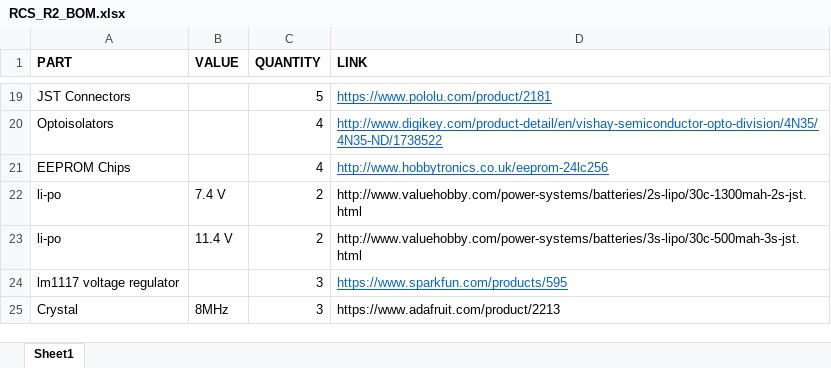
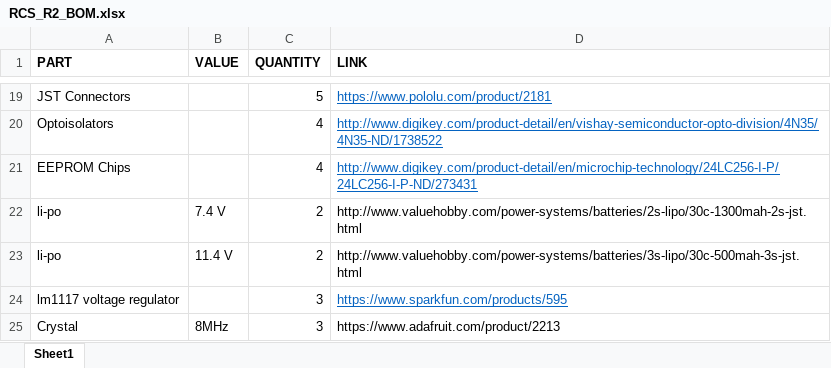
Before and after one commit to fkummer/Electrical-and-Software, an Excel workbook: BOM/RCS_R2_BOM.xlsx, sheet Sheet1, drawn as a sheet; only a part is shown, gaps mark what is left out; values as stored, in another font and other column widths than the file's, no borders; the diff names each change by its address in the sheet, - before the commit and + after, or states it on an @@ line.

Commit message:
Got rid of hubbytronics link

```diff
--- a/BOM/RCS_R2_BOM.xlsx (sheet Sheet1)
+++ b/BOM/RCS_R2_BOM.xlsx (sheet Sheet1)
-D21 (LINK): http://www.hobbytronics.co.uk/eeprom-24lc256
+D21 (LINK): http://www.digikey.com/product-detail/en/microchip-technology/24LC256-I-P/24LC256-I-P-ND/273431
```
Also changed, not shown: 2 other files.
